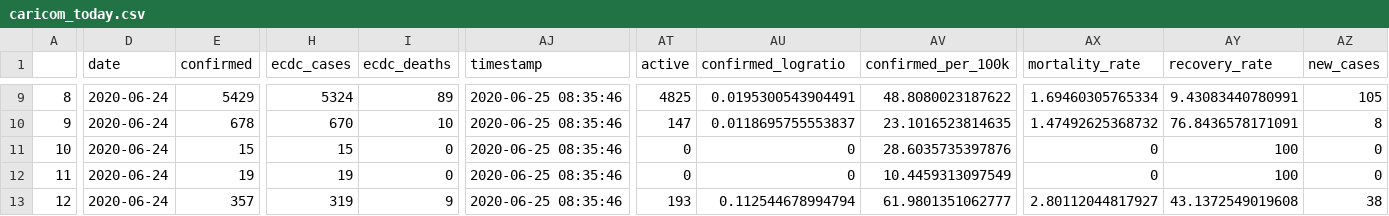
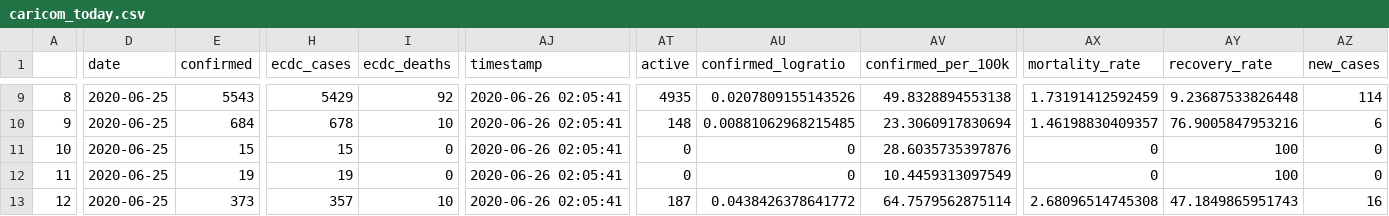
Before and after one commit to yohance-nicholas/CARICOM-COVID19-Dashboard, a CSV file: caricom_today.csv, drawn as a sheet; only a part is shown, gaps mark what is left out; the diff covers the shown part only; the diff names each change by its address in the sheet, - before the commit and + after, or states it on an @@ line.

```diff
--- a/caricom_today.csv
+++ b/caricom_today.csv
-D9:D13 (date): 2020-06-24
+D9:D13 (date): 2020-06-25
-E9 (confirmed): 5429
+E9 (confirmed): 5543
-H9 (ecdc_cases): 5324
+H9 (ecdc_cases): 5429
-I9 (ecdc_deaths): 89
+I9 (ecdc_deaths): 92
-AJ9:AJ13 (timestamp): 2020-06-25 08:35:46
+AJ9:AJ13 (timestamp): 2020-06-26 02:05:41
-AT9 (active): 4825
+AT9 (active): 4935
-AU9 (confirmed_logratio): 0.0195300543904491
+AU9 (confirmed_logratio): 0.0207809155143526
-AV9 (confirmed_per_100k): 48.8080023187622
+AV9 (confirmed_per_100k): 49.8328894553138
-AX9 (mortality_rate): 1.69460305765334
+AX9 (mortality_rate): 1.73191412592459
-AY9 (recovery_rate): 9.43083440780991
+AY9 (recovery_rate): 9.23687533826448
-AZ9 (new_cases): 105
+AZ9 (new_cases): 114
-E10 (confirmed): 678
+E10 (confirmed): 684
-H10 (ecdc_cases): 670
+H10 (ecdc_cases): 678
-AT10 (active): 147
+AT10 (active): 148
-AU10 (confirmed_logratio): 0.0118695755553837
+AU10 (confirmed_logratio): 0.00881062968215485
-AV10 (confirmed_per_100k): 23.1016523814635
+AV10 (confirmed_per_100k): 23.3060917830694
-AX10 (mortality_rate): 1.47492625368732
+AX10 (mortality_rate): 1.46198830409357
-AY10 (recovery_rate): 76.8436578171091
+AY10 (recovery_rate): 76.9005847953216
-AZ10 (new_cases): 8
+AZ10 (new_cases): 6
-E13 (confirmed): 357
+E13 (confirmed): 373
-H13 (ecdc_cases): 319
+H13 (ecdc_cases): 357
-I13 (ecdc_deaths): 9
+I13 (ecdc_deaths): 10
-AT13 (active): 193
+AT13 (active): 187
-AU13 (confirmed_logratio): 0.112544678994794
+AU13 (confirmed_logratio): 0.0438426378641772
-AV13 (confirmed_per_100k): 61.9801351062777
+AV13 (confirmed_per_100k): 64.7579562875114
-AX13 (mortality_rate): 2.80112044817927
+AX13 (mortality_rate): 2.68096514745308
-AY13 (recovery_rate): 43.1372549019608
+AY13 (recovery_rate): 47.1849865951743
-AZ13 (new_cases): 38
+AZ13 (new_cases): 16
```
Also changed, not shown: 61 edited cells elsewhere in this file, caricom_covid_regression_data.csv, 9 other files.
